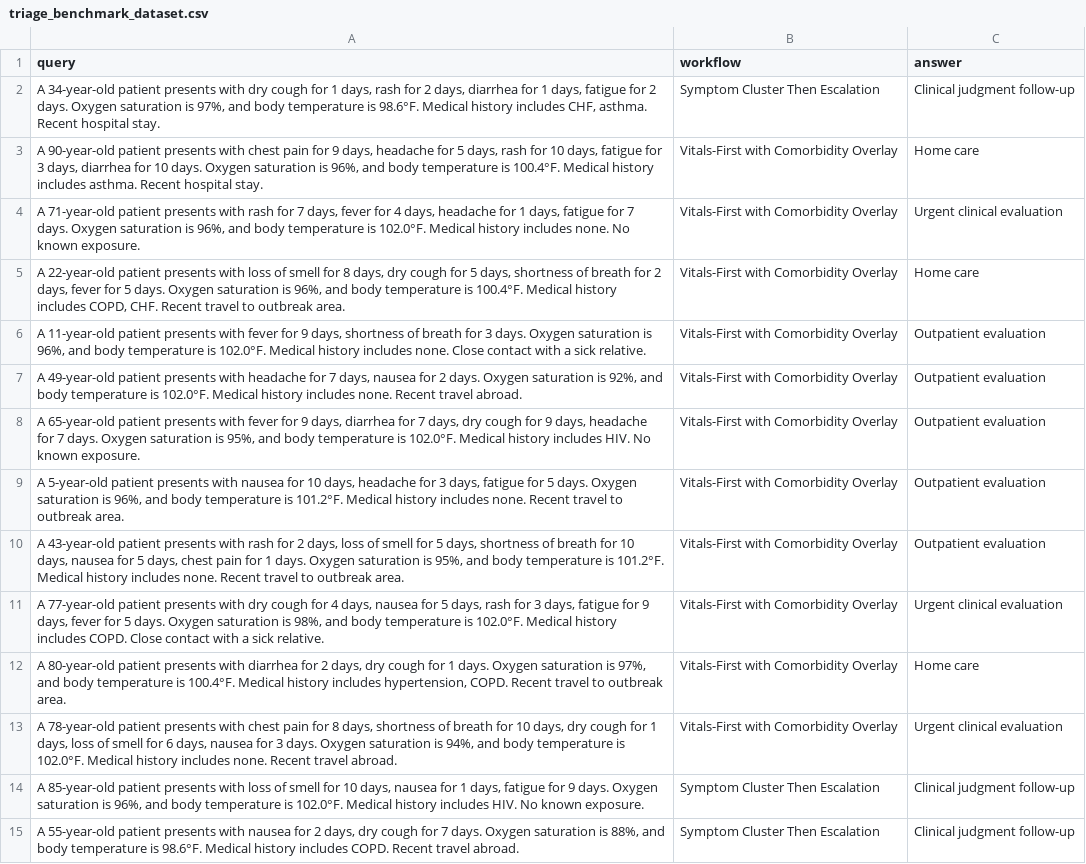
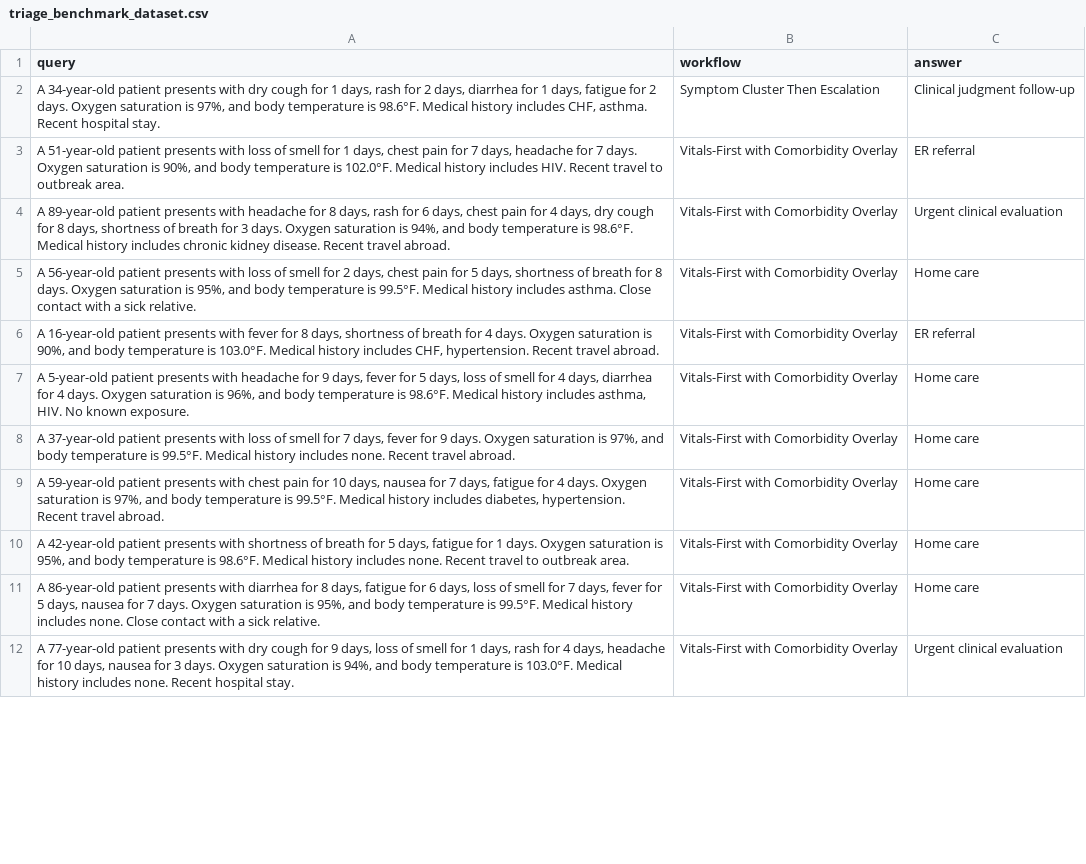
Before and after one commit to jimmy-academia/dev-knot, a CSV file: data/healthcare/triage_benchmark_dataset.csv, drawn as a sheet; only a part is shown; removed rows and columns are numbered as before the commit, all else as after; the diff covers the shown part only; the diff names each change by its address in the sheet, - before the commit and + after, or states it on an @@ line.

```diff
--- a/data/healthcare/triage_benchmark_dataset.csv
+++ b/data/healthcare/triage_benchmark_dataset.csv
-A3 (query): A 90-year-old patient presents with chest pain for 9 days, headache for 5 days, rash for 10 days, fatigue for 3 days, diarrhea for 10 days. Oxygen saturation is 96%, and body temperature is 100.4°F. Medical history includes asthma. Recent hospital stay.
+A3 (query): A 51-year-old patient presents with loss of smell for 1 days, chest pain for 7 days, headache for 7 days. Oxygen saturation is 90%, and body temperature is 102.0°F. Medical history includes HIV. Recent travel to outbreak area.
-C3 (answer): Home care
+C3 (answer): ER referral
-A4 (query): A 71-year-old patient presents with rash for 7 days, fever for 4 days, headache for 1 days, fatigue for 7 days. Oxygen saturation is 96%, and body temperature is 102.0°F. Medical history includes none. No known exposure.
+A4 (query): A 89-year-old patient presents with headache for 8 days, rash for 6 days, chest pain for 4 days, dry cough for 8 days, shortness of breath for 3 days. Oxygen saturation is 94%, and body temperature is 98.6°F. Medical history includes chronic kidney disease. Recent travel abroad.
-A5 (query): A 22-year-old patient presents with loss of smell for 8 days, dry cough for 5 days, shortness of breath for 2 days, fever for 5 days. Oxygen saturation is 96%, and body temperature is 100.4°F. Medical history includes COPD, CHF. Recent travel to outbreak area.
+A5 (query): A 56-year-old patient presents with loss of smell for 2 days, chest pain for 5 days, shortness of breath for 8 days. Oxygen saturation is 95%, and body temperature is 99.5°F. Medical history includes asthma. Close contact with a sick relative.
-A6 (query): A 11-year-old patient presents with fever for 9 days, shortness of breath for 3 days. Oxygen saturation is 96%, and body temperature is 102.0°F. Medical history includes none. Close contact with a sick relative.
+A6 (query): A 16-year-old patient presents with fever for 8 days, shortness of breath for 4 days. Oxygen saturation is 90%, and body temperature is 103.0°F. Medical history includes CHF, hypertension. Recent travel abroad.
-C6 (answer): Outpatient evaluation
+C6 (answer): ER referral
-row 7: A 49-year-old patient presents with headache for 7 days, nausea for 2 days. Oxygen saturation is 92%, and body temperature is 102.0°F. Medical history includes none. Recent travel abroad. | Vitals-First with Comorbidity Overlay | Outpatient evaluation
-A7 (query): A 65-year-old patient presents with fever for 9 days, diarrhea for 7 days, dry cough for 9 days, headache for 7 days. Oxygen saturation is 95%, and body temperature is 102.0°F. Medical history includes HIV. No…
+A7 (query): A 5-year-old patient presents with headache for 9 days, fever for 5 days, loss of smell for 4 days, diarrhea for 4 days. Oxygen saturation is 96%, and body temperature is 98.6°F. Medical history includes asthma, HIV. No…
-C7 (answer): Outpatient evaluation
+C7 (answer): Home care
-row 9: A 5-year-old patient presents with nausea for 10 days, headache for 3 days, fatigue for 5 days. Oxygen saturation is 96%, and body temperature is 101.2°F. Medical history includes none. Recent travel to outbreak area. | Vitals-First with Comorbidity Overlay | Outpatient evaluation
-A8 (query): A 43-year-old patient presents with rash for 2 days, loss of smell for 5 days, shortness of breath for 10 days, nausea for 5 days, chest pain for 1 days. Oxygen saturation is 95%, and body temperature is 101.2°F. Medical history includes none. Recent travel to outbreak area.
+A8 (query): A 37-year-old patient presents with loss of smell for 7 days, fever for 9 days. Oxygen saturation is 97%, and body temperature is 99.5°F. Medical history includes none. Recent travel abroad.
-C8 (answer): Outpatient evaluation
+C8 (answer): Home care
-A9 (query): A 77-year-old patient presents with dry cough for 4 days, nausea for 5 days, rash for 3 days, fatigue for 9 days, fever for 5 days. Oxygen saturation is 98%, and body temperature is 102.0°F. Medical history includes COPD. Close contact with a sick relative.
+A9 (query): A 59-year-old patient presents with chest pain for 10 days, nausea for 7 days, fatigue for 4 days. Oxygen saturation is 97%, and body temperature is 99.5°F. Medical history includes diabetes, hypertension. Recent travel abroad.
-C9 (answer): Urgent clinical evaluation
+C9 (answer): Home care
+row 10: A 42-year-old patient presents with shortness of breath for 5 days, fatigue for 1 days. Oxygen saturation is 95%, and body temperature is 98.6°F. Medical history includes none. Recent travel to outbreak area. | Vitals-First with Comorbidity Overlay | Home care
-A11 (query): A 80-year-old patient presents with diarrhea for 2 days, dry cough for 1 days. Oxygen saturation is 97%, and body temperature is 100.4°F. Medical history includes hypertension, COPD. Recent travel to outbreak area.
+A11 (query): A 86-year-old patient presents with diarrhea for 8 days, fatigue for 6 days, loss of smell for 7 days, fever for 5 days, nausea for 7 days. Oxygen saturation is 95%, and body temperature is 99.5°F. Medical history includes none. Close contact with a sick relative.
-A12 (query): A 78-year-old patient presents with chest pain for 8 days, shortness of breath for 10 days, dry cough for 1 days, loss of smell for 6 days, nausea for 3 days. Oxygen saturation is 94%, and body temperature is 102.0°F. Medical history includes none. Recent travel abroad.
+A12 (query): A 77-year-old patient presents with dry cough for 9 days, loss of smell for 1 days, rash for 4 days, headache for 10 days, nausea for 3 days. Oxygen saturation is 94%, and body temperature is 103.0°F. Medical history includes none. Recent hospital stay.
-row 14: A 85-year-old patient presents with loss of smell for 10 days, nausea for 1 days, fatigue for 9 days. Oxygen saturation is 96%, and body temperature is 102.0°F. Medical history includes HIV. No known exposure. | Symptom Cluster Then Escalation | Clinical judgment follow-up
-row 15: A 55-year-old patient presents with nausea for 2 days, dry cough for 7 days. Oxygen saturation is 88%, and body temperature is 98.6°F. Medical history includes COPD. Recent travel abroad. | Symptom Cluster Then Escalation | Clinical judgment follow-up
```
Also changed, not shown: 24 added rows, 1 removed row and 6 edited cells elsewhere in this file, 8 other files.
